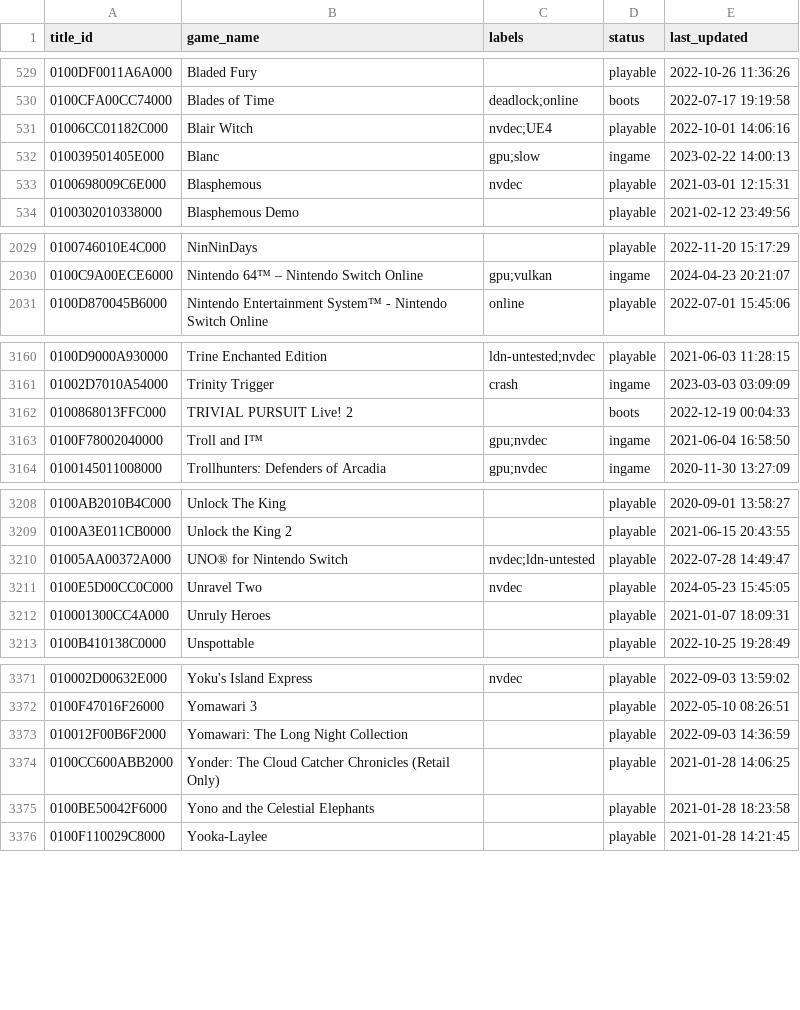
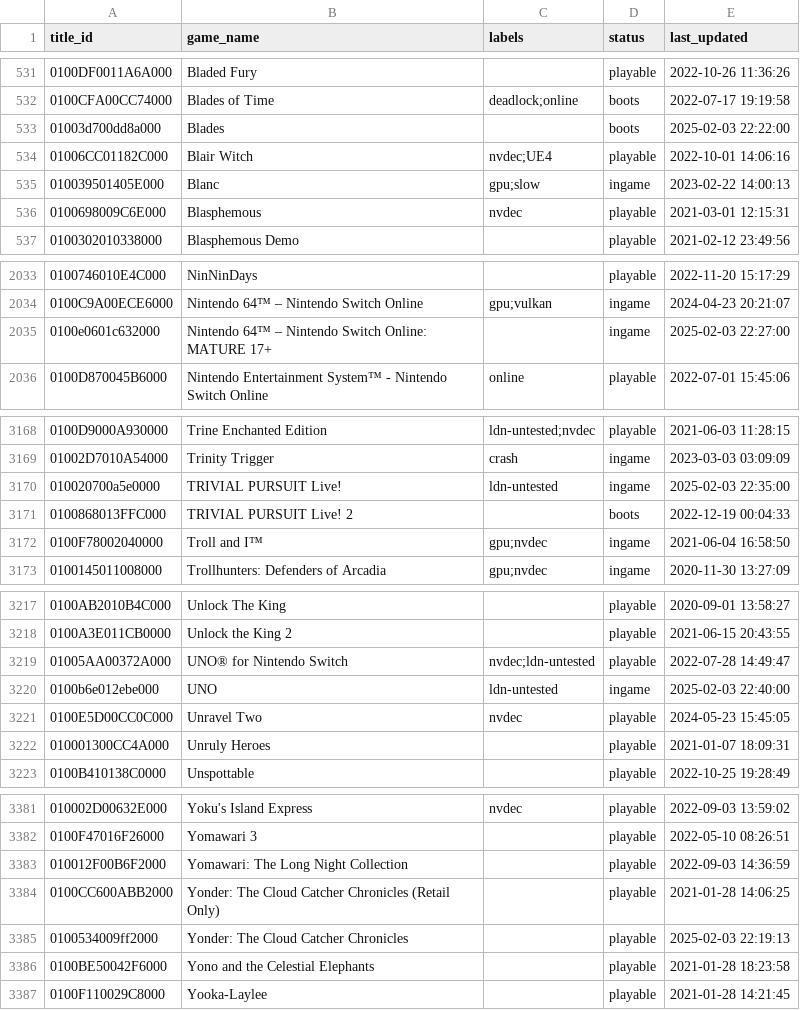
Before and after one commit to GRID0-net/GRID0-ryujinx, a CSV file: docs/compatibility.csv, drawn as a sheet; only a part is shown, gaps mark what is left out; the diff covers the shown part only; the diff names each change by its address in the sheet, - before the commit and + after, or states it on an @@ line.

```diff
--- a/docs/compatibility.csv
+++ b/docs/compatibility.csv
+row 533: 01003d700dd8a000 | Blades |  | boots | 2025-02-03 22:22:00
+row 2035: 0100e0601c632000 | Nintendo 64™ – Nintendo Switch Online: MATURE 17+ |  | ingame | 2025-02-03 22:27:00
+row 3170: 010020700a5e0000 | TRIVIAL PURSUIT Live! | ldn-untested | ingame | 2025-02-03 22:35:00
+row 3220: 0100b6e012ebe000 | UNO | ldn-untested | ingame | 2025-02-03 22:40:00
+row 3385: 0100534009ff2000 | Yonder: The Cloud Catcher Chronicles |  | playable | 2025-02-03 22:19:13
```
Also changed, not shown: 6 added rows and 5 edited cells elsewhere in this file.
